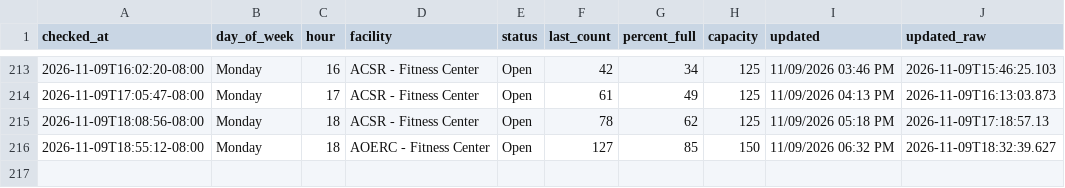
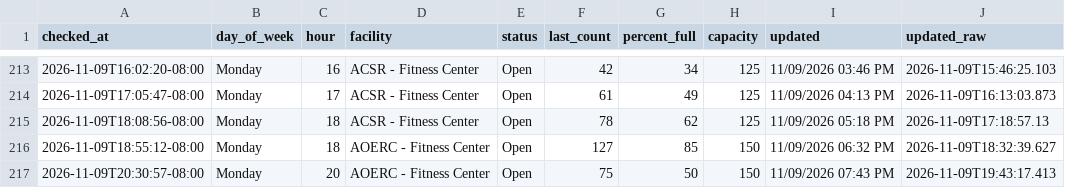
Before and after one commit to allmankm/gym-tracker, a CSV file: data/counts.csv, drawn as a sheet; only a part is shown, gaps mark what is left out; the diff names each change by its address in the sheet, - before the commit and + after, or states it on an @@ line.

```diff
--- a/data/counts.csv
+++ b/data/counts.csv
+row 217: 2026-11-09T20:30:57-08:00 | Monday | 20 | AOERC - Fitness Center | Open | 75 | 50 | 150 | 11/09/2026 07:43 PM | 2026-11-09T19:43:17.413
```
